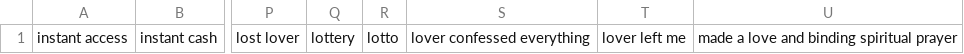
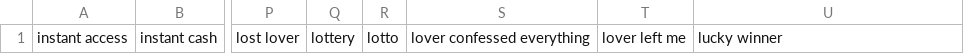
Before and after one commit to mitchellkrogza/Global-List-Facebook-Groups-Keyword-Moderation-Alerts, a CSV file: facebook-groups-keywords-7.csv, drawn as a sheet; only a part is shown, gaps mark what is left out; the diff names each change by its address in the sheet, - before the commit and + after, or states it on an @@ line.

```diff
--- a/facebook-groups-keywords-7.csv
+++ b/facebook-groups-keywords-7.csv
-U1: made a love and binding spiritual prayer
+U1: lucky winner
```
Also changed, not shown: facebook-groups-keywords-10.csv, facebook-groups-keywords-8.csv, 5 other files.
